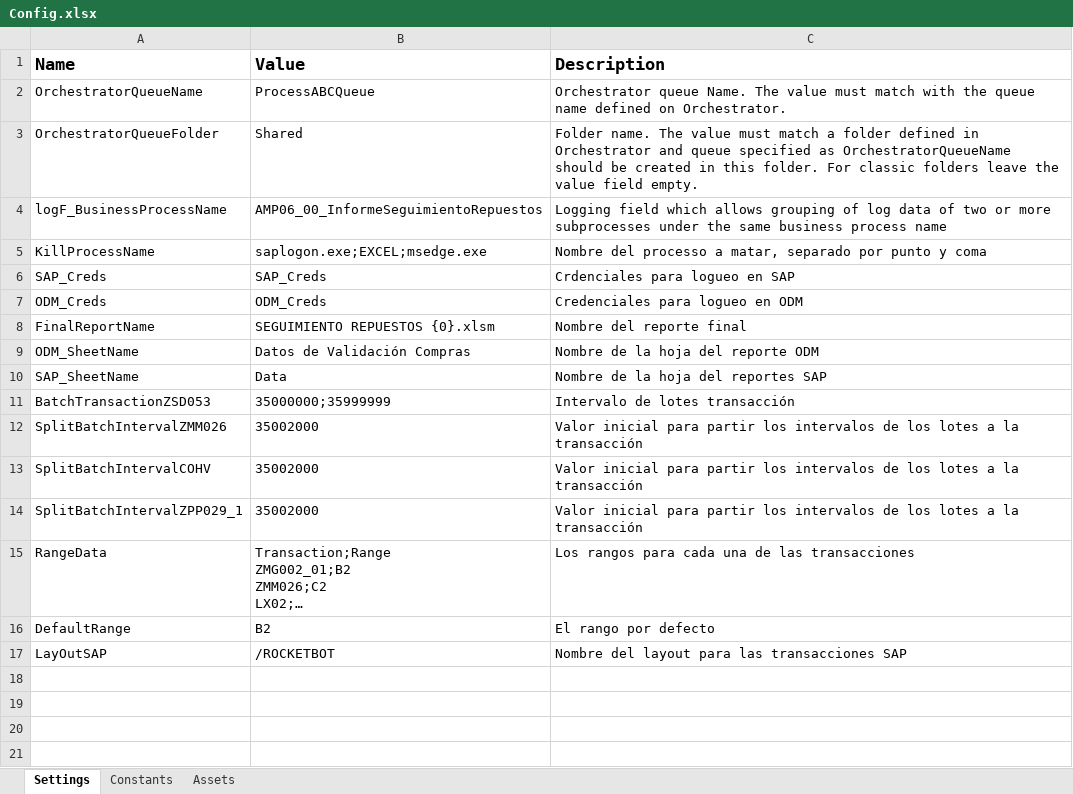
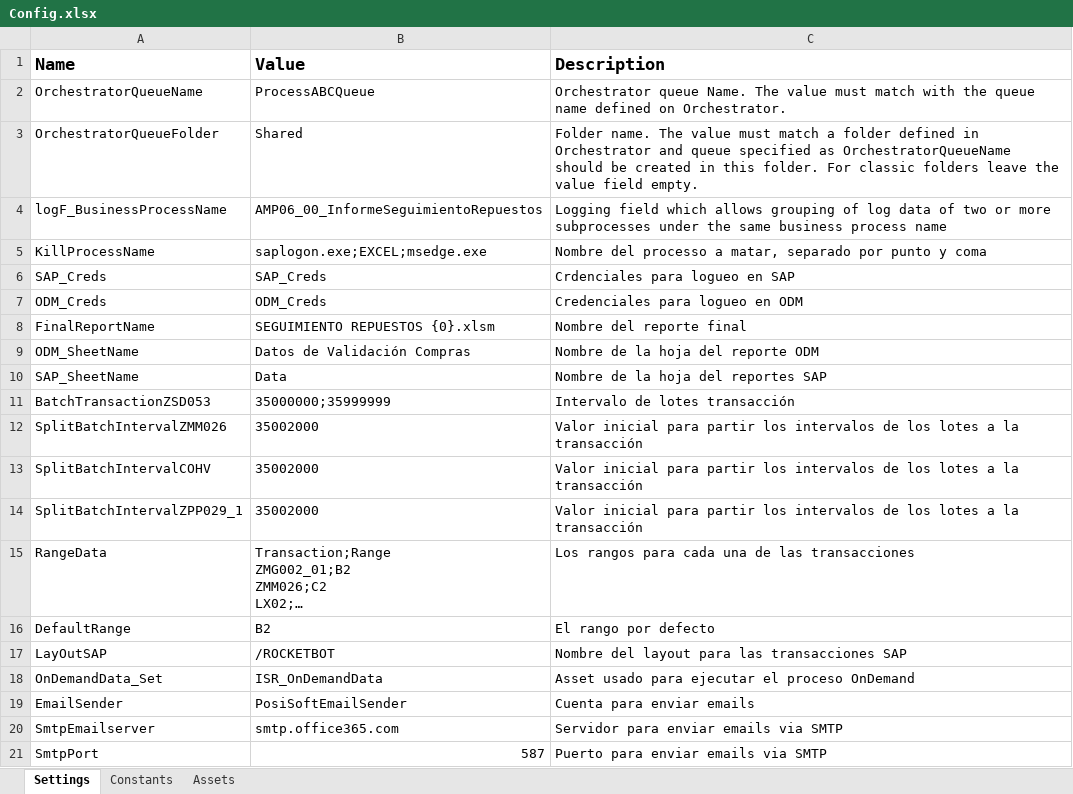
Before and after one commit to WilliamFallaAci/AMP06_00_InformeSeguimientoRepuestos, an Excel workbook: Data/Config.xlsx, sheet Settings, drawn as a sheet; long unchanged cells end in …; values as stored, in another font and other column widths than the file's, no borders; the diff names each change by its address in the sheet, - before the commit and + after, or states it on an @@ line.

Commit message:
OnDemand updates and notification by error without macro completed were completed

```diff
--- a/Data/Config.xlsx (sheet Settings)
+++ b/Data/Config.xlsx (sheet Settings)
+row 18: OnDemandData_Set | ISR_OnDemandData | Asset usado para ejecutar el proceso OnDemand
+row 19: EmailSender | PosiSoftEmailSender | Cuenta para enviar emails
+row 20: SmtpEmailserver | smtp.office365.com | Servidor para enviar emails via SMTP
+row 21: SmtpPort | 587 | Puerto para enviar emails via SMTP
```
Also changed, not shown: sheet Assets, 7 other files.
